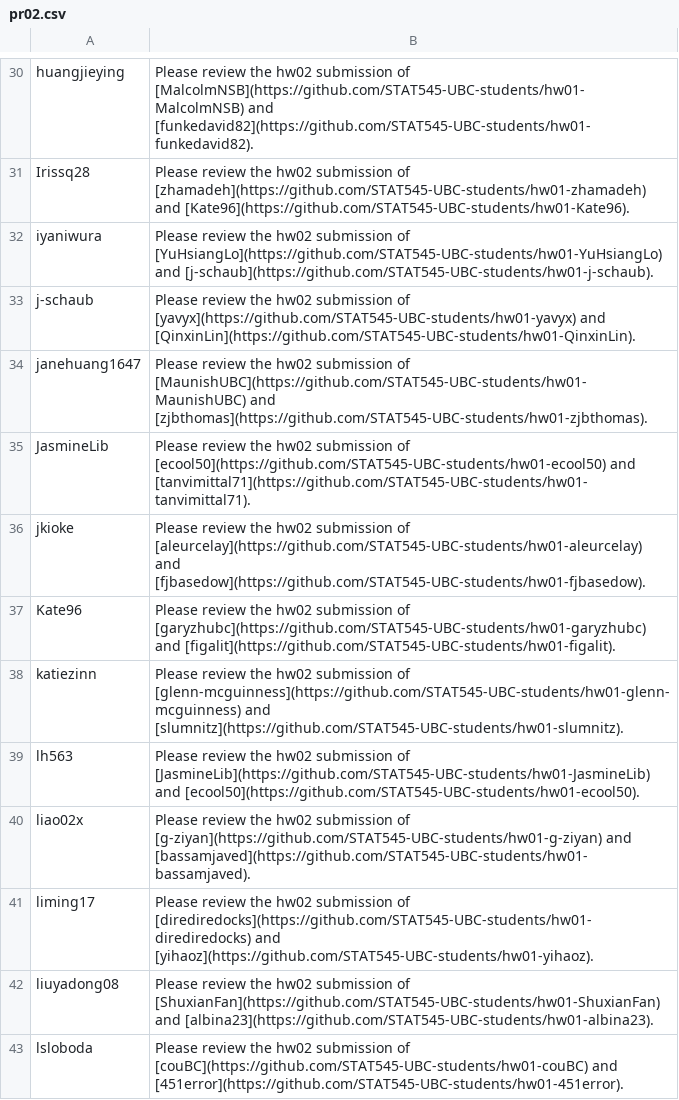
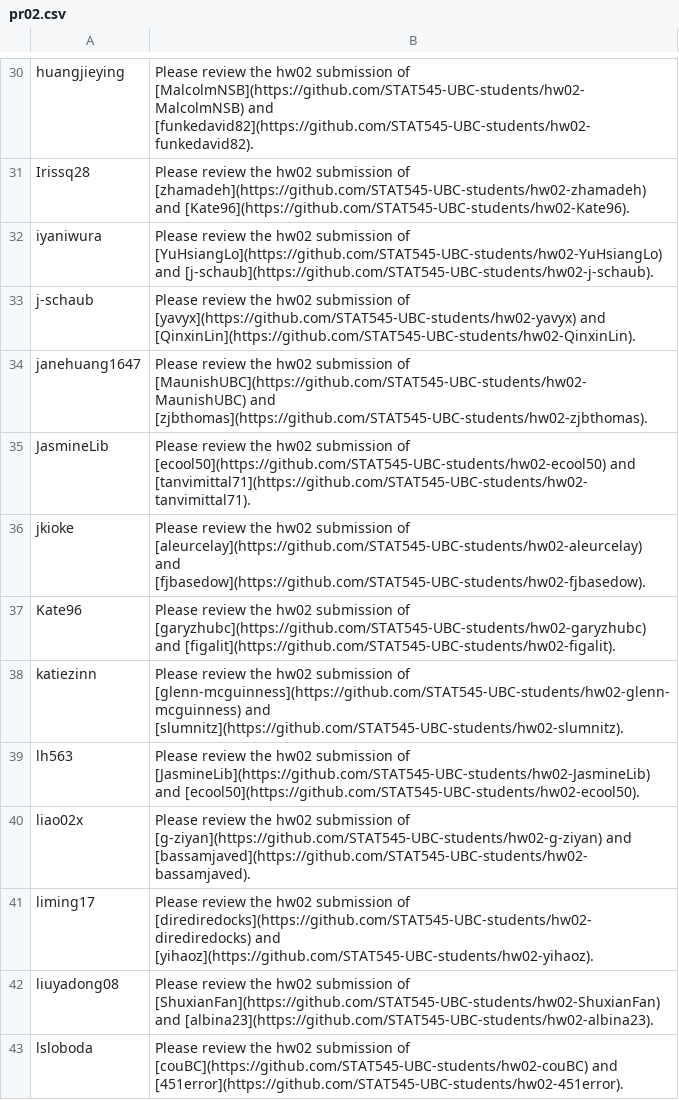
Before and after one commit to UBC-STAT/stat-545-guidebook, a CSV file: assignments/hw02/pr02.csv, drawn as a sheet; only a part is shown, gaps mark what is left out; the diff covers the shown part only.

```diff
--- a/assignments/hw02/pr02.csv
+++ b/assignments/hw02/pr02.csv
@@ -30,14 +30,14 @@
-"huangjieying","Please review the hw02 submission of [MalcolmNSB](https://github.com/STAT545-UBC-students/hw01-MalcolmNSB) and [funkedavid82](https://github.com/STAT545-UBC-students/hw01-funkedavid82)."
-"Irissq28","Please review the hw02 submission of [zhamadeh](https://github.com/STAT545-UBC-students/hw01-zhamadeh) and [Kate96](https://github.com/STAT545-UBC-students/hw01-Kate96)."
-"iyaniwura","Please review the hw02 submission of [YuHsiangLo](https://github.com/STAT545-UBC-students/hw01-YuHsiangLo) and [j-schaub](https://github.com/STAT545-UBC-students/hw01-j-schaub)."
-"j-schaub","Please review the hw02 submission of [yavyx](https://github.com/STAT545-UBC-students/hw01-yavyx) and [QinxinLin](https://github.com/STAT545-UBC-students/hw01-QinxinLin)."
-"janehuang1647","Please review the hw02 submission of [MaunishUBC](https://github.com/STAT545-UBC-students/hw01-MaunishUBC) and [zjbthomas](https://github.com/STAT545-UBC-students/hw01-zjbthomas)."
-"JasmineLib","Please review the hw02 submission of [ecool50](https://github.com/STAT545-UBC-students/hw01-ecool50) and [tanvimittal71](https://github.com/STAT545-UBC-students/hw01-tanvimittal71)."
-"jkioke","Please review the hw02 submission of [aleurcelay](https://github.com/STAT545-UBC-students/hw01-aleurcelay) and [fjbasedow](https://github.com/STAT545-UBC-students/hw01-fjbasedow)."
-"Kate96","Please review the hw02 submission of [garyzhubc](https://github.com/STAT545-UBC-students/hw01-garyzhubc) and [figalit](https://github.com/STAT545-UBC-students/hw01-figalit)."
-"katiezinn","Please review the hw02 submission of [glenn-mcguinness](https://github.com/STAT545-UBC-students/hw01-glenn-mcguinness) and [slumnitz](https://github.com/STAT545-UBC-students/hw01-slumnitz)."
-"lh563","Please review the hw02 submission of [JasmineLib](https://github.com/STAT545-UBC-students/hw01-JasmineLib) and [ecool50](https://github.com/STAT545-UBC-students/hw01-ecool50)."
-"liao02x","Please review the hw02 submission of [g-ziyan](https://github.com/STAT545-UBC-students/hw01-g-ziyan) and [bassamjaved](https://github.com/STAT545-UBC-students/hw01-bassamjaved)."
-"liming17","Please review the hw02 submission of [dirediredocks](https://github.com/STAT545-UBC-students/hw01-dirediredocks) and [yihaoz](https://github.com/STAT545-UBC-students/hw01-yihaoz)."
-"liuyadong08","Please review the hw02 submission of [ShuxianFan](https://github.com/STAT545-UBC-students/hw01-ShuxianFan) and [albina23](https://github.com/STAT545-UBC-students/hw01-albina23)."
-"lsloboda","Please review the hw02 submission of [couBC](https://github.com/STAT545-UBC-students/hw01-couBC) and [451error](https://github.com/STAT545-UBC-students/hw01-451error)."
+"huangjieying","Please review the hw02 submission of [MalcolmNSB](https://github.com/STAT545-UBC-students/hw02-MalcolmNSB) and [funkedavid82](https://github.com/STAT545-UBC-students/hw02-funkedavid82)."
+"Irissq28","Please review the hw02 submission of [zhamadeh](https://github.com/STAT545-UBC-students/hw02-zhamadeh) and [Kate96](https://github.com/STAT545-UBC-students/hw02-Kate96)."
+"iyaniwura","Please review the hw02 submission of [YuHsiangLo](https://github.com/STAT545-UBC-students/hw02-YuHsiangLo) and [j-schaub](https://github.com/STAT545-UBC-students/hw02-j-schaub)."
+"j-schaub","Please review the hw02 submission of [yavyx](https://github.com/STAT545-UBC-students/hw02-yavyx) and [QinxinLin](https://github.com/STAT545-UBC-students/hw02-QinxinLin)."
+"janehuang1647","Please review the hw02 submission of [MaunishUBC](https://github.com/STAT545-UBC-students/hw02-MaunishUBC) and [zjbthomas](https://github.com/STAT545-UBC-students/hw02-zjbthomas)."
+"JasmineLib","Please review the hw02 submission of [ecool50](https://github.com/STAT545-UBC-students/hw02-ecool50) and [tanvimittal71](https://github.com/STAT545-UBC-students/hw02-tanvimittal71)."
+"jkioke","Please review the hw02 submission of [aleurcelay](https://github.com/STAT545-UBC-students/hw02-aleurcelay) and [fjbasedow](https://github.com/STAT545-UBC-students/hw02-fjbasedow)."
+"Kate96","Please review the hw02 submission of [garyzhubc](https://github.com/STAT545-UBC-students/hw02-garyzhubc) and [figalit](https://github.com/STAT545-UBC-students/hw02-figalit)."
+"katiezinn","Please review the hw02 submission of [glenn-mcguinness](https://github.com/STAT545-UBC-students/hw02-glenn-mcguinness) and [slumnitz](https://github.com/STAT545-UBC-students/hw02-slumnitz)."
+"lh563","Please review the hw02 submission of [JasmineLib](https://github.com/STAT545-UBC-students/hw02-JasmineLib) and [ecool50](https://github.com/STAT545-UBC-students/hw02-ecool50)."
+"liao02x","Please review the hw02 submission of [g-ziyan](https://github.com/STAT545-UBC-students/hw02-g-ziyan) and [bassamjaved](https://github.com/STAT545-UBC-students/hw02-bassamjaved)."
+"liming17","Please review the hw02 submission of [dirediredocks](https://github.com/STAT545-UBC-students/hw02-dirediredocks) and [yihaoz](https://github.com/STAT545-UBC-students/hw02-yihaoz)."
+"liuyadong08","Please review the hw02 submission of [ShuxianFan](https://github.com/STAT545-UBC-students/hw02-ShuxianFan) and [albina23](https://github.com/STAT545-UBC-students/hw02-albina23)."
+"lsloboda","Please review the hw02 submission of [couBC](https://github.com/STAT545-UBC-students/hw02-couBC) and [451error](https://github.com/STAT545-UBC-students/hw02-451error)."
```
Also changed, not shown: 64 edited cells elsewhere in this file, 1 other file.
